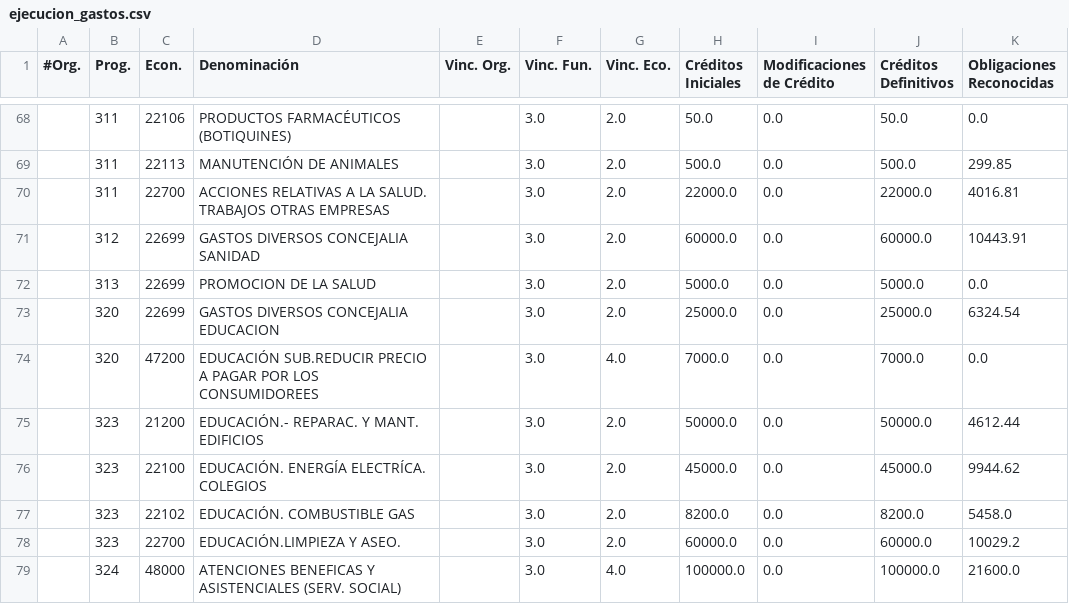
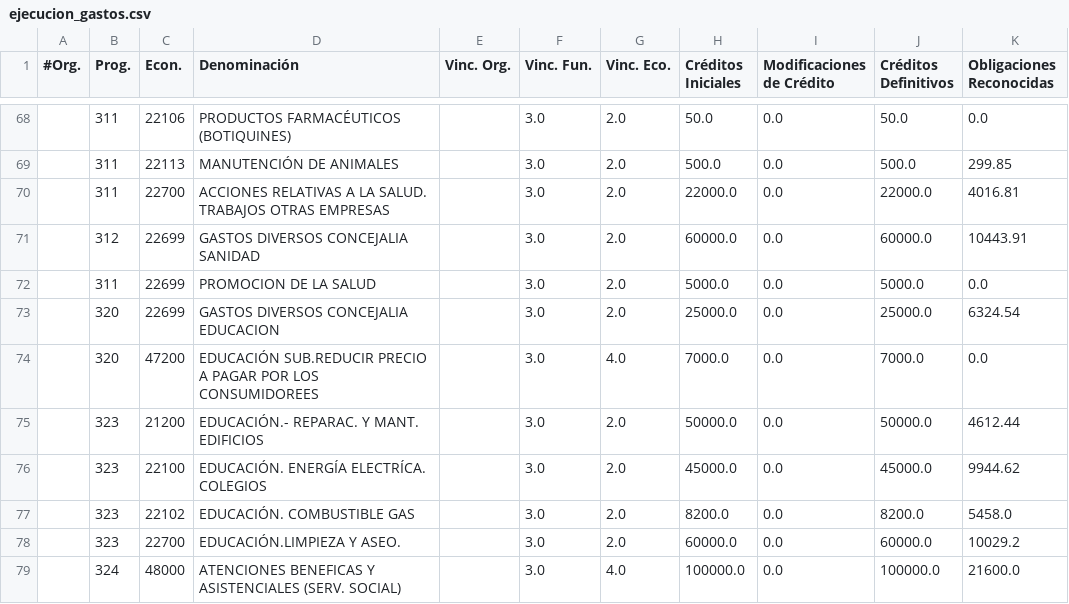
Before and after one commit to civio/presupuesto-cheste, a CSV file: data/ca/municipio/2018/ejecucion_gastos.csv, drawn as a sheet; only a part is shown, gaps mark what is left out.

Commit message:
Fix wrong entry in 2018 budget data

```diff
--- a/data/ca/municipio/2018/ejecucion_gastos.csv
+++ b/data/ca/municipio/2018/ejecucion_gastos.csv
@@ -71,3 +71,3 @@
 ,312,22699,GASTOS DIVERSOS CONCEJALIA SANIDAD,,3.0,2.0,60000.0,0.0,60000.0,10443.91
-,313,22699,PROMOCION DE LA SALUD,,3.0,2.0,5000.0,0.0,5000.0,0.0
+,311,22699,PROMOCION DE LA SALUD,,3.0,2.0,5000.0,0.0,5000.0,0.0
 ,320,22699,GASTOS DIVERSOS CONCEJALIA EDUCACION,,3.0,2.0,25000.0,0.0,25000.0,6324.54
```
Also changed, not shown: data/ca/municipio/2018/gastos.csv, data/es/municipio/2018/ejecucion_gastos.csv, 1 other file.
